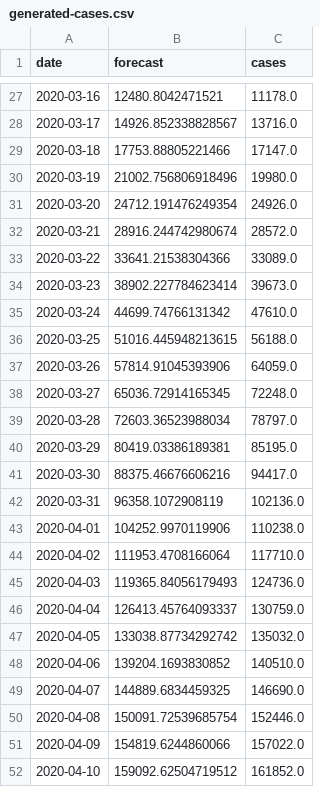
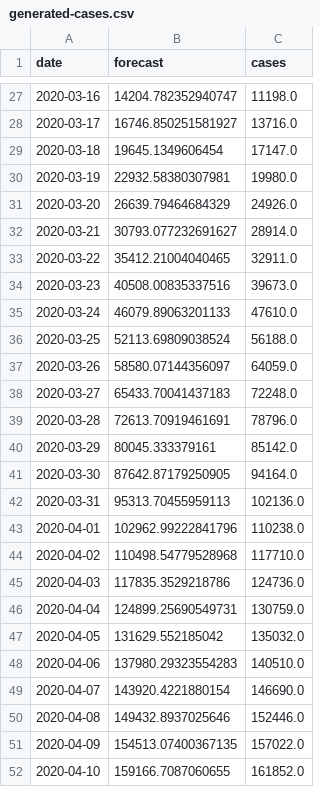
Before and after one commit to agastalver/sir-covid-19-spain, a CSV file: data/generated-cases.csv, drawn as a sheet; only a part is shown, gaps mark what is left out; the diff covers the shown part only.

```diff
--- a/data/generated-cases.csv
+++ b/data/generated-cases.csv
@@ -27,26 +27,26 @@ date,forecast,cases
-2020-03-16,12480.8042471521,11178.0
-2020-03-17,14926.852338828567,13716.0
-2020-03-18,17753.88805221466,17147.0
-2020-03-19,21002.756806918496,19980.0
-2020-03-20,24712.191476249354,24926.0
-2020-03-21,28916.244742980674,28572.0
-2020-03-22,33641.21538304366,33089.0
-2020-03-23,38902.227784623414,39673.0
-2020-03-24,44699.74766131342,47610.0
-2020-03-25,51016.445948213615,56188.0
-2020-03-26,57814.91045393906,64059.0
-2020-03-27,65036.72914165345,72248.0
-2020-03-28,72603.36523988034,78797.0
-2020-03-29,80419.03386189381,85195.0
-2020-03-30,88375.46676606216,94417.0
-2020-03-31,96358.1072908119,102136.0
-2020-04-01,104252.9970119906,110238.0
-2020-04-02,111953.4708166064,117710.0
-2020-04-03,119365.84056179493,124736.0
-2020-04-04,126413.45764093337,130759.0
-2020-04-05,133038.87734292742,135032.0
-2020-04-06,139204.1693830852,140510.0
-2020-04-07,144889.6834459325,146690.0
-2020-04-08,150091.72539685754,152446.0
-2020-04-09,154819.6244860066,157022.0
-2020-04-10,159092.62504719512,161852.0
+2020-03-16,14204.782352940747,11198.0
+2020-03-17,16746.850251581927,13716.0
+2020-03-18,19645.1349606454,17147.0
+2020-03-19,22932.58380307981,19980.0
+2020-03-20,26639.79464684329,24926.0
+2020-03-21,30793.077232691627,28914.0
+2020-03-22,35412.21004040465,32911.0
+2020-03-23,40508.00835337516,39673.0
+2020-03-24,46079.89063201133,47610.0
+2020-03-25,52113.69809038524,56188.0
+2020-03-26,58580.07144356097,64059.0
+2020-03-27,65433.70041437183,72248.0
+2020-03-28,72613.70919461691,78796.0
+2020-03-29,80045.333379161,85142.0
+2020-03-30,87642.87179250905,94164.0
+2020-03-31,95313.70455959113,102136.0
+2020-04-01,102962.99222841796,110238.0
+2020-04-02,110498.54779528968,117710.0
+2020-04-03,117835.3529218786,124736.0
+2020-04-04,124899.25690549731,130759.0
+2020-04-05,131629.552185042,135032.0
+2020-04-06,137980.29323554283,140510.0
+2020-04-07,143920.4221880154,146690.0
+2020-04-08,149432.8937025646,152446.0
+2020-04-09,154513.07400367135,157022.0
+2020-04-10,159166.7087060655,161852.0
```
Also changed, not shown: 7 added rows and 106 edited cells elsewhere in this file, data/generated-ccaa.csv, data/generated-sir.csv, 13 other files.
